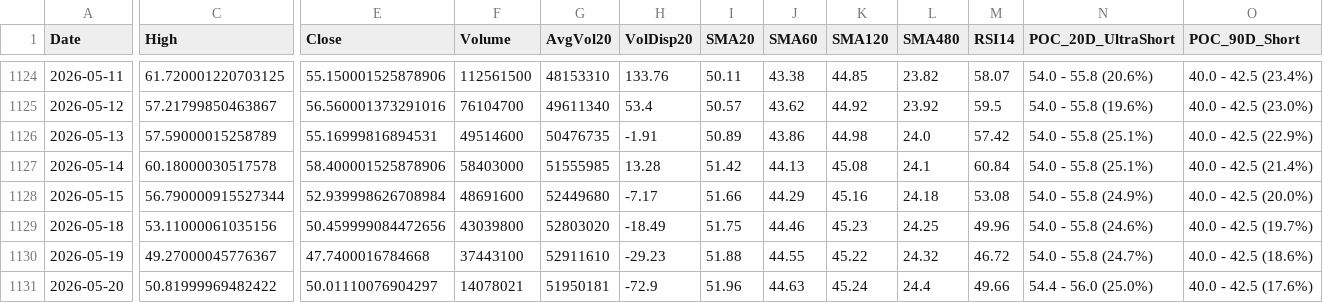
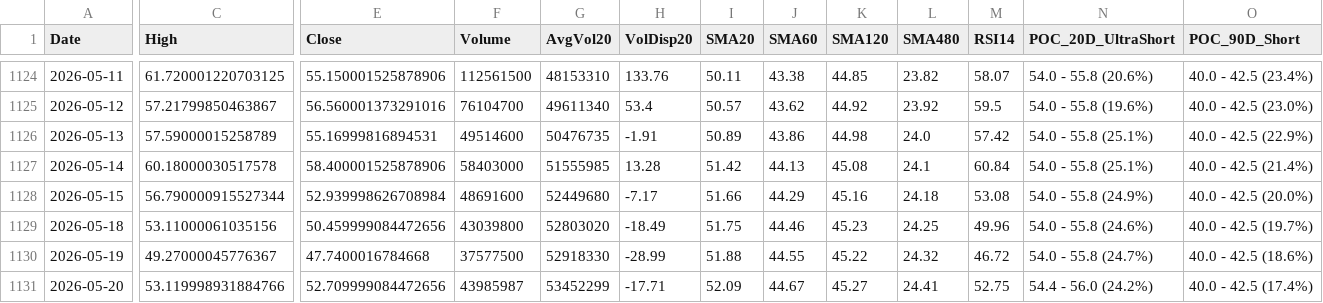
Before and after one commit to Junwoo-Genius/market-snapshot, a CSV file: public/csv/IREN_daily.csv, drawn as a sheet; only a part is shown, gaps mark what is left out; the diff covers the shown part only; the diff names each change by its address in the sheet, - before the commit and + after, or states it on an @@ line.

```diff
--- a/public/csv/IREN_daily.csv
+++ b/public/csv/IREN_daily.csv
-F1130 (Volume): 37443100
+F1130 (Volume): 37577500
-G1130 (AvgVol20): 52911610
+G1130 (AvgVol20): 52918330
-H1130 (VolDisp20): -29.23
+H1130 (VolDisp20): -28.99
-C1131 (High): 50.81999969482422
+C1131 (High): 53.119998931884766
-E1131 (Close): 50.01110076904297
+E1131 (Close): 52.709999084472656
-F1131 (Volume): 14078021
+F1131 (Volume): 43985987
-G1131 (AvgVol20): 51950181
+G1131 (AvgVol20): 53452299
-H1131 (VolDisp20): -72.9
+H1131 (VolDisp20): -17.71
-I1131 (SMA20): 51.96
+I1131 (SMA20): 52.09
-J1131 (SMA60): 44.63
+J1131 (SMA60): 44.67
-K1131 (SMA120): 45.24
+K1131 (SMA120): 45.27
-L1131 (SMA480): 24.4
+L1131 (SMA480): 24.41
-M1131 (RSI14): 49.66
+M1131 (RSI14): 52.75
-N1131 (POC_20D_UltraShort): 54.4 - 56.0 (25.0%)
+N1131 (POC_20D_UltraShort): 54.4 - 56.0 (24.2%)
-O1131 (POC_90D_Short): 40.0 - 42.5 (17.6%)
+O1131 (POC_90D_Short): 40.0 - 42.5 (17.4%)
```
Also changed, not shown: 1 edited cell elsewhere in this file, public/csv/CRCL_daily.csv, public/csv/META_daily.csv, 26 other files.
